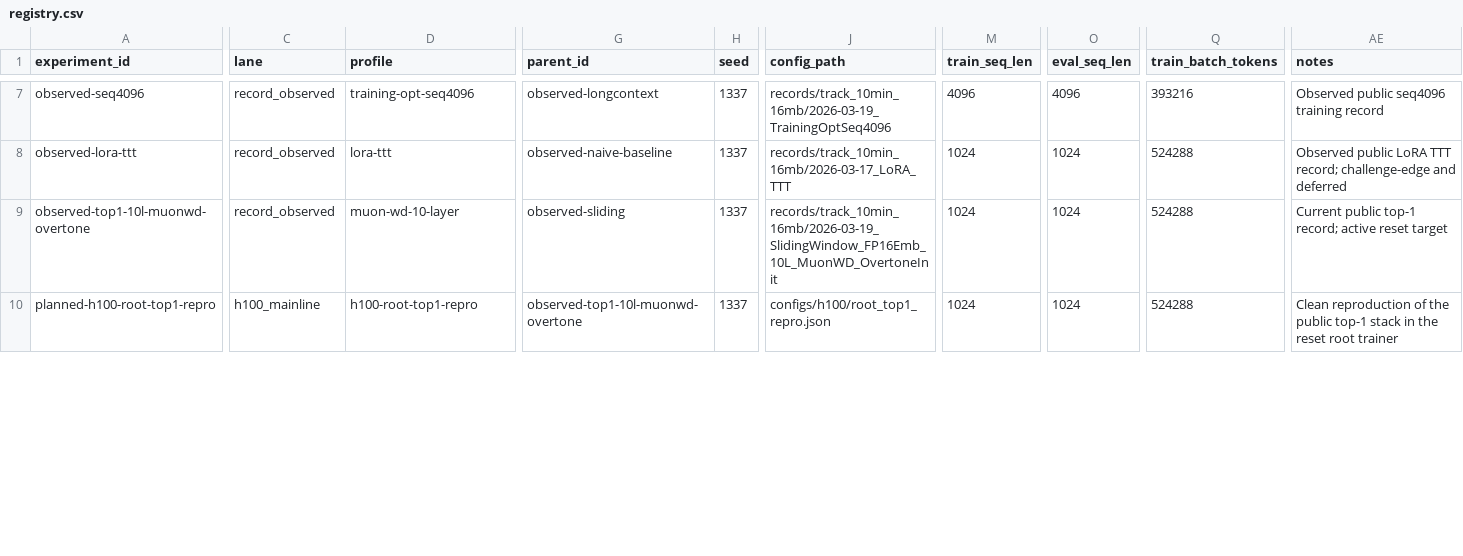
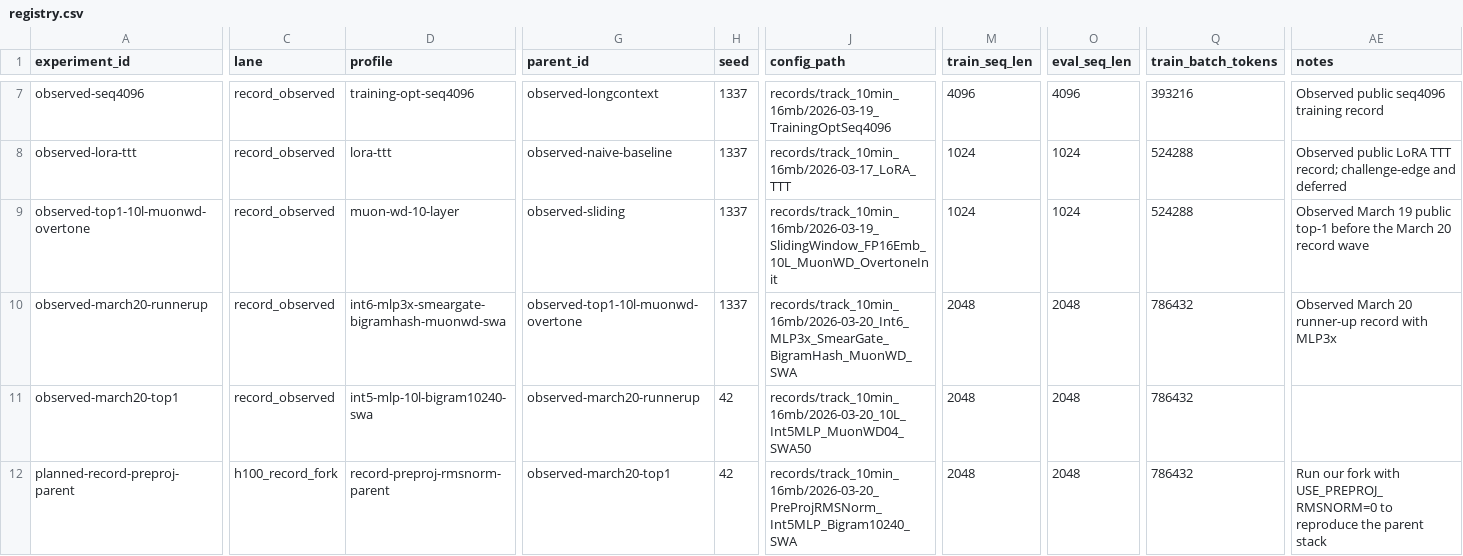
Before and after one commit to RichiiiTV/parameter-golf, a CSV file: experiments/registry.csv, drawn as a sheet; only a part is shown, gaps mark what is left out; addresses are those after the commit; rows hold the shown columns only; the diff covers the shown part only; the diff names each change by its address in the sheet, - before the commit and + after, or states it on an @@ line.

```diff
--- a/experiments/registry.csv
+++ b/experiments/registry.csv
-AE9 (notes): Current public top-1 record; active reset target
+AE9 (notes): Observed March 19 public top-1 before the March 20 record wave
+row 10: observed-march20-runnerup | record_observed | int6-mlp3x-smeargate-bigramhash-muonwd-swa | observed-top1-10l-muonwd-overtone | 1337 | records/track_10min_16mb/2026-03-20_Int6_MLP3x_SmearGate_BigramHash_MuonWD_SWA | 2048 | 2048 | 786432 | Observed March 20 runner-up record with MLP3x
+row 11: observed-march20-top1 | record_observed | int5-mlp-10l-bigram10240-swa | observed-march20-runnerup | 42 | records/track_10min_16mb/2026-03-20_10L_Int5MLP_MuonWD04_SWA50 | 2048 | 2048 | 786432
-A12 (experiment_id): planned-h100-root-top1-repro
+A12 (experiment_id): planned-record-preproj-parent
-C12 (lane): h100_mainline
+C12 (lane): h100_record_fork
-D12 (profile): h100-root-top1-repro
+D12 (profile): record-preproj-rmsnorm-parent
-G12 (parent_id): observed-top1-10l-muonwd-overtone
+G12 (parent_id): observed-march20-top1
-H12 (seed): 1337
+H12 (seed): 42
-J12 (config_path): configs/h100/root_top1_repro.json
+J12 (config_path): records/track_10min_16mb/2026-03-20_PreProjRMSNorm_Int5MLP_Bigram10240_SWA
-M12 (train_seq_len): 1024
+M12 (train_seq_len): 2048
-O12 (eval_seq_len): 1024
+O12 (eval_seq_len): 2048
-Q12 (train_batch_tokens): 524288
+Q12 (train_batch_tokens): 786432
-AE12 (notes): Clean reproduction of the public top-1 stack in the reset root trainer
+AE12 (notes): Run our fork with USE_PREPROJ_RMSNORM=0 to reproduce the parent stack
```
Also changed, not shown: 1 added row, 2 removed rows and 23 edited cells elsewhere in this file, 8 other files.
